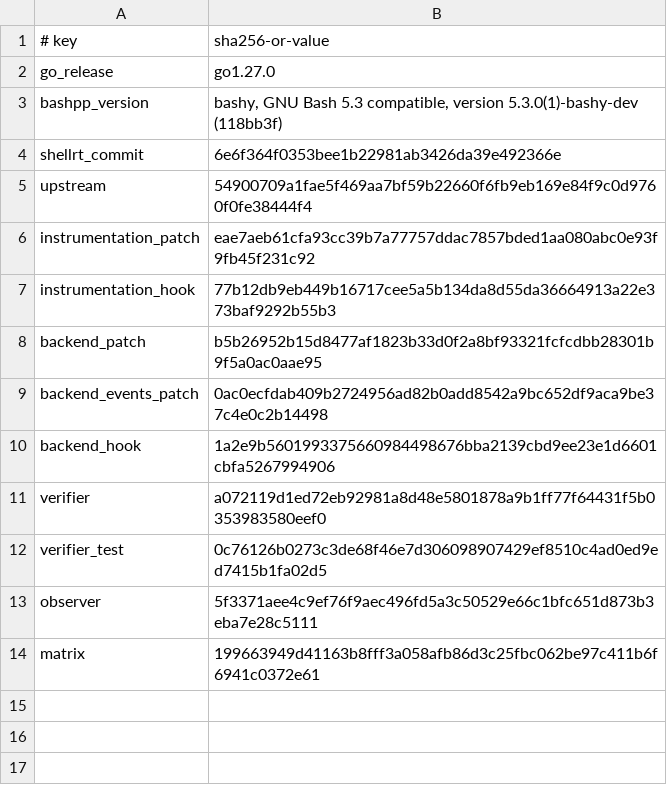
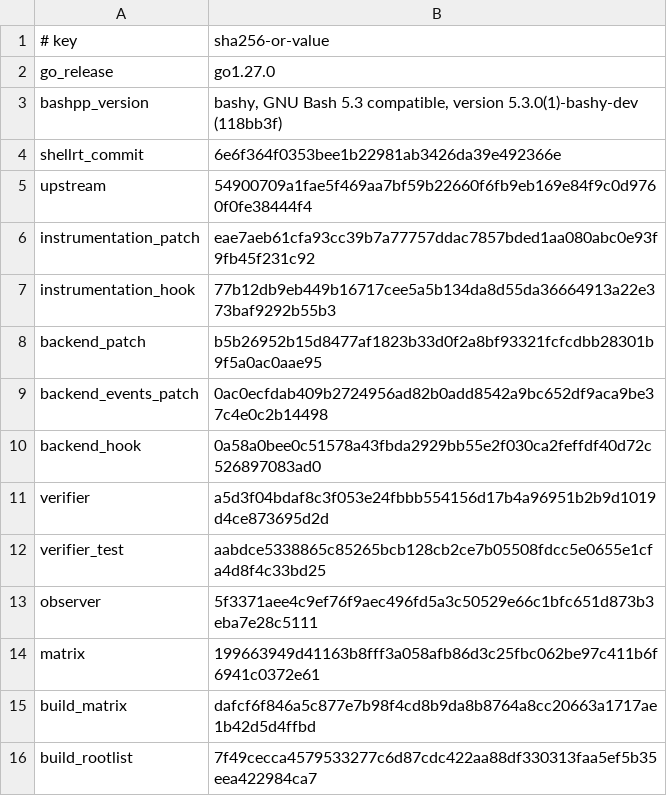
Before and after one commit to qiangli/bashpp-tests, a TSV file: tools/upstream-harness/backend-pin.tsv, drawn as a sheet.

Commit message:
s149.6: add exact build-only backend adapter
Sprint: #149
Story: S149.6
Story-ID: 158811e6b5b6

```diff
--- a/tools/upstream-harness/backend-pin.tsv
+++ b/tools/upstream-harness/backend-pin.tsv
@@ -9,6 +9,8 @@ backend_patch	b5b26952b15d8477af1823b33d0f2a8bf93321fcfcdbb28301b9f5a0ac0aae95
 backend_events_patch	0ac0ecfdab409b2724956ad82b0add8542a9bc652df9aca9be37c4e0c2b14498
-backend_hook	1a2e9b5601993375660984498676bba2139cbd9ee23e1d6601cbfa5267994906
-verifier	a072119d1ed72eb92981a8d48e5801878a9b1ff77f64431f5b0353983580eef0
-verifier_test	0c76126b0273c3de68f46e7d306098907429ef8510c4ad0ed9ed7415b1fa02d5
+backend_hook	0a58a0bee0c51578a43fbda2929bb55e2f030ca2feffdf40d72c526897083ad0
+verifier	a5d3f04bdaf8c3f053e24fbbb554156d17b4a96951b2b9d1019d4ce873695d2d
+verifier_test	aabdce5338865c85265bcb128cb2ce7b05508fdcc5e0655e1cfa4d8f4c33bd25
 observer	5f3371aee4c9ef76f9aec496fd5a3c50529e66c1bfc651d873b3eba7e28c5111
 matrix	199663949d41163b8fff3a058afb86d3c25fbc062be97c411b6f6941c0372e61
+build_matrix	dafcf6f846a5c877e7b98f4cd8b9da8b8764a8cc20663a1717ae1b42d5d4ffbd
+build_rootlist	7f49cecca4579533277c6d87cdc422aa88df330313faa5ef5b35eea422984ca7
```
Also changed, not shown: 6 other files.
